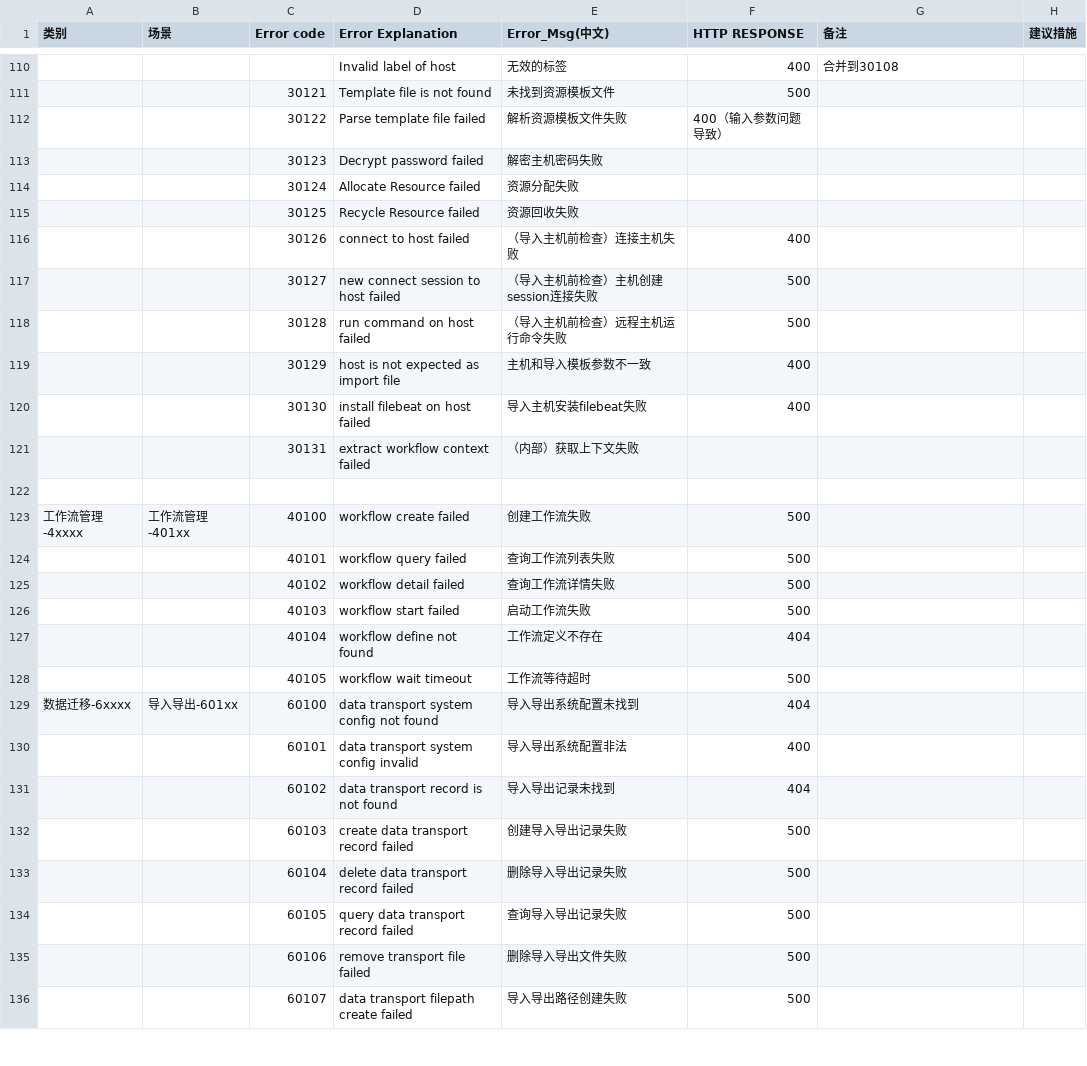
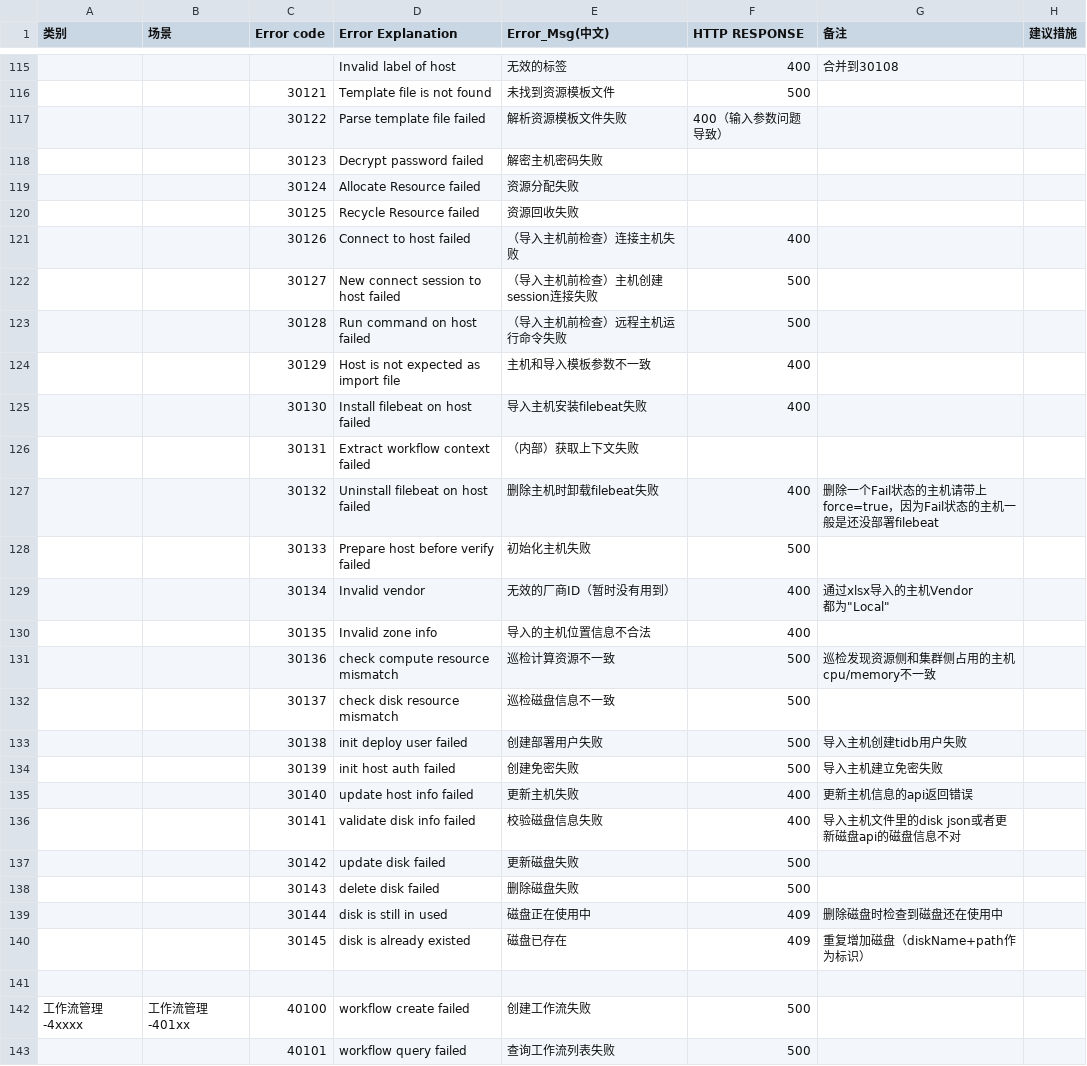
Before and after one commit to pingcap/tiunimanager-ui, a CSV file: external/error/input.csv, drawn as a sheet; only a part is shown, gaps mark what is left out; the shorter side is filled out with more unchanged rows; addresses are those after the commit; ↵ is a line break in a cell; the diff covers the shown part only; the diff names each change by its address in the sheet, - before the commit and + after, or states it on an @@ line.

Commit message:
refactor(external/error): sync error codes update

```diff
--- a/external/error/input.csv
+++ b/external/error/input.csv
-D121 (Error Explanation): connect to host failed
+D121 (Error Explanation): Connect to host failed
-D122 (Error Explanation): new connect session to host failed
+D122 (Error Explanation): New connect session to host failed
-D123 (Error Explanation): run command on host failed
+D123 (Error Explanation): Run command on host failed
-D124 (Error Explanation): host is not expected as import file
+D124 (Error Explanation): Host is not expected as import file
-D125 (Error Explanation): install filebeat on host failed
+D125 (Error Explanation): Install filebeat on host failed
-D126 (Error Explanation): extract workflow context failed
+D126 (Error Explanation): Extract workflow context failed
+row 127:  |  | 30132 | Uninstall filebeat on host failed | 删除主机时卸载filebeat失败 | 400 | 删除一个Fail状态的主机请带上force=true，因为Fail状态的主机一般是还没部署filebeat
+row 128:  |  | 30133 | Prepare host before verify failed | 初始化主机失败 | 500
+row 129:  |  | 30134 | Invalid vendor | 无效的厂商ID（暂时没有用到） | 400 | 通过xlsx导入的主机Vendor ↵ 都为"Local"
+row 130:  |  | 30135 | Invalid zone info | 导入的主机位置信息不合法 | 400
+row 131:  |  | 30136 | check compute resource mismatch | 巡检计算资源不一致 | 500 | 巡检发现资源侧和集群侧占用的主机cpu/memory不一致
+row 132:  |  | 30137 | check disk resource mismatch | 巡检磁盘信息不一致 | 500
+row 133:  |  | 30138 | init deploy user failed | 创建部署用户失败 | 500 | 导入主机创建tidb用户失败
+row 134:  |  | 30139 | init host auth failed | 创建免密失败 | 500 | 导入主机建立免密失败
+row 135:  |  | 30140 | update host info failed | 更新主机失败 | 400 | 更新主机信息的api返回错误
+row 136:  |  | 30141 | validate disk info failed | 校验磁盘信息失败 | 400 | 导入主机文件里的disk json或者更新磁盘api的磁盘信息不对
+row 137:  |  | 30142 | update disk failed | 更新磁盘失败 | 500
+row 138:  |  | 30143 | delete disk failed | 删除磁盘失败 | 500
+row 139:  |  | 30144 | disk is still in used | 磁盘正在使用中 | 409 | 删除磁盘时检查到磁盘还在使用中
+row 140:  |  | 30145 | disk is already existed | 磁盘已存在 | 409 | 重复增加磁盘（diskName+path作为标识）
```
Also changed, not shown: 17 added rows and 1 removed row elsewhere in this file.
